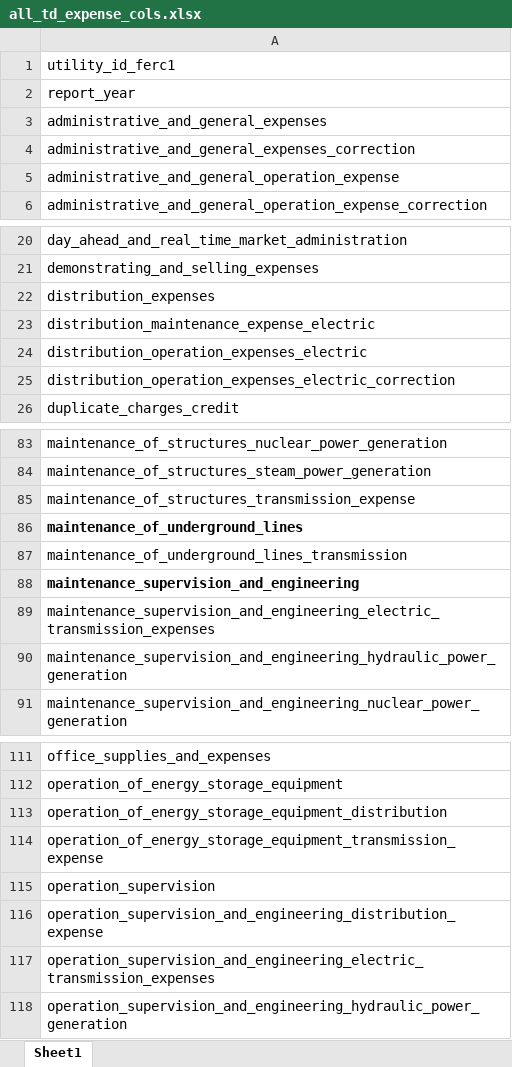
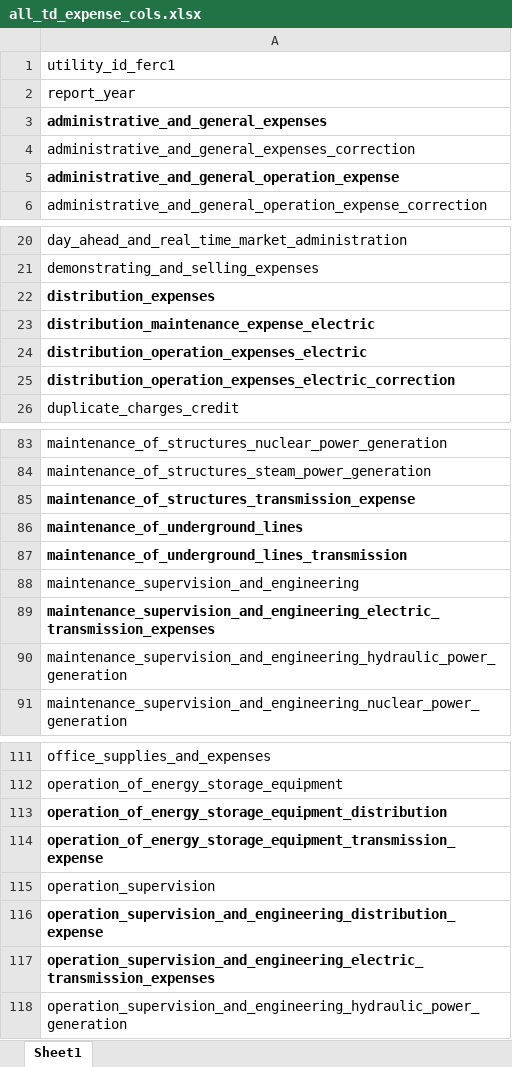
Before and after one commit to rayansud/UtilExpenses, an Excel workbook: datafiles/all_td_expense_cols.xlsx, sheet Sheet1, drawn as a sheet; only a part is shown, gaps mark what is left out; values as stored, in another font and other column widths than the file's, no borders; the diff covers the shown part only; the diff names each change by its address in the sheet, - before the commit and + after, or states it on an @@ line.

Commit message:
Added data request files

```diff
--- a/datafiles/all_td_expense_cols.xlsx (sheet Sheet1)
+++ b/datafiles/all_td_expense_cols.xlsx (sheet Sheet1)
-A3 bold: off
+A3 bold: on
-A5 bold: off
+A5 bold: on
-A22:A25 bold: off
+A22:A25 bold: on
-A85 bold: off
+A85 bold: on
-A87 bold: off
+A87 bold: on
-A88 bold: on
+A88 bold: off
-A89 bold: off
+A89 bold: on
-A113:A114 bold: off
+A113:A114 bold: on
-A116:A117 bold: off
+A116:A117 bold: on
```
Also changed, not shown: cell formats elsewhere in this sheet, 8 other files.
